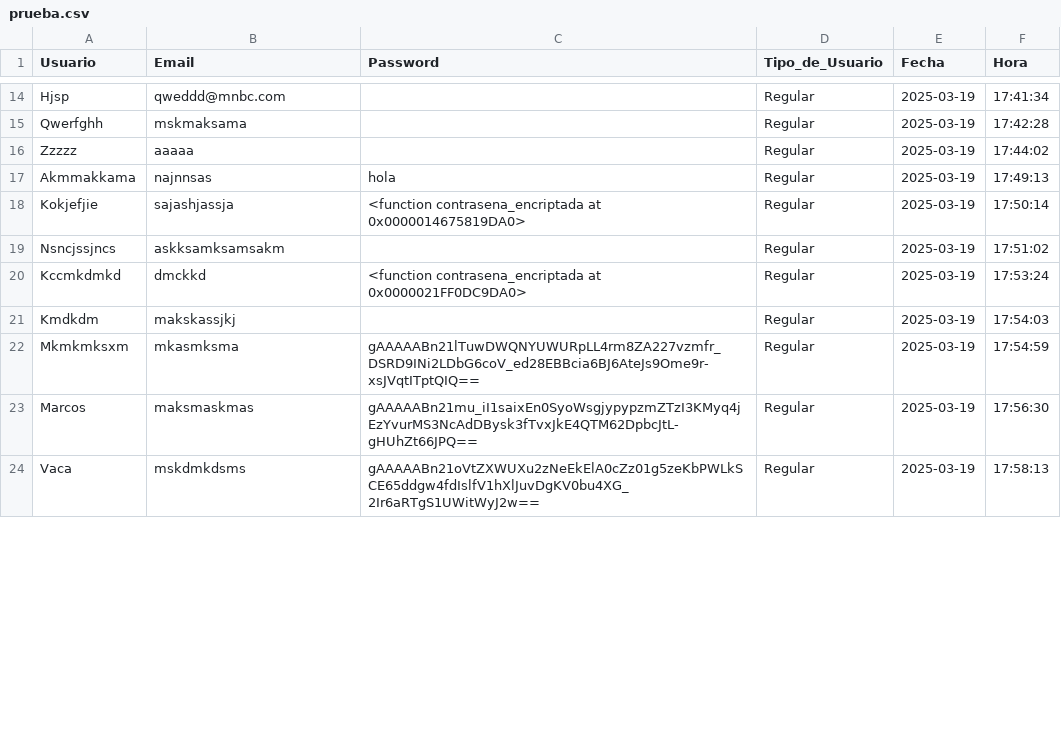
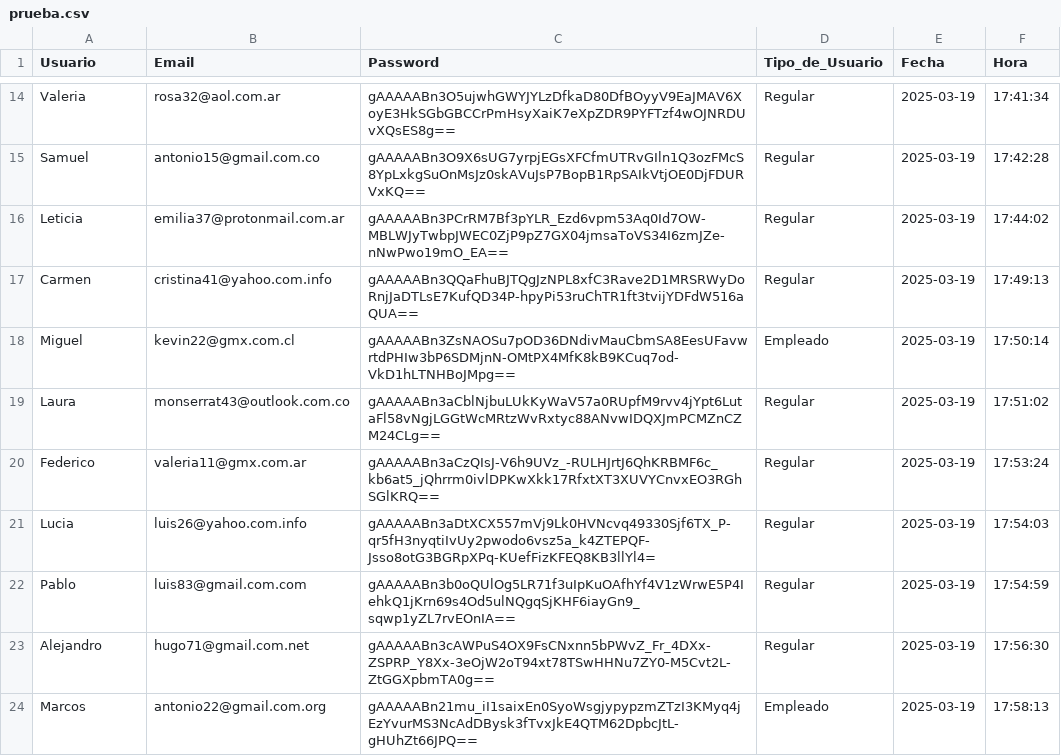
Before and after one commit to ovat5ug/PROYECTOS, a CSV file: DATA/prueba.csv, drawn as a sheet; only a part is shown, gaps mark what is left out; removed rows and columns are numbered as before the commit, all else as after; the diff covers the shown part only; the diff names each change by its address in the sheet, - before the commit and + after, or states it on an @@ line.

```diff
--- a/DATA/prueba.csv
+++ b/DATA/prueba.csv
-A14 (Usuario): Hjsp
+A14 (Usuario): Valeria
-B14 (Email): qweddd@mnbc.com
+B14 (Email): rosa32@aol.com.ar
-C14 (Password): (empty)
+C14 (Password): gAAAAABn3O5ujwhGWYJYLzDfkaD80DfBOyyV9EaJMAV6XoyE3HkSGbGBCCrPmHsyXaiK7eXpZDR9PYFTzf4wOJNRDUvXQsES8g==
-A15 (Usuario): Qwerfghh
+A15 (Usuario): Samuel
-B15 (Email): mskmaksama
+B15 (Email): antonio15@gmail.com.co
-C15 (Password): (empty)
+C15 (Password): gAAAAABn3O9X6sUG7yrpjEGsXFCfmUTRvGIln1Q3ozFMcS8YpLxkgSuOnMsJz0skAVuJsP7BopB1RpSAIkVtjOE0DjFDURVxKQ==
-A16 (Usuario): Zzzzz
+A16 (Usuario): Leticia
-B16 (Email): aaaaa
+B16 (Email): emilia37@protonmail.com.ar
-C16 (Password): (empty)
+C16 (Password): gAAAAABn3PCrRM7Bf3pYLR_Ezd6vpm53Aq0Id7OW-MBLWJyTwbpJWEC0ZjP9pZ7GX04jmsaToVS34I6zmJZe-nNwPwo19mO_EA==
-A17 (Usuario): Akmmakkama
+A17 (Usuario): Carmen
-B17 (Email): najnnsas
+B17 (Email): cristina41@yahoo.com.info
-C17 (Password): hola
+C17 (Password): gAAAAABn3QQaFhuBJTQgJzNPL8xfC3Rave2D1MRSRWyDoRnjJaDTLsE7KufQD34P-hpyPi53ruChTR1ft3tvijYDFdW516aQUA==
-row 18: Kokjefjie | sajashjassja | <function contrasena_encriptada at 0x0000014675819DA0> | Regular | 2025-03-19 | 17:50:14
+row 18: Miguel | kevin22@gmx.com.cl | gAAAAABn3ZsNAOSu7pOD36DNdivMauCbmSA8EesUFavwrtdPHIw3bP6SDMjnN-OMtPX4MfK8kB9KCuq7od-VkD1hLTNHBoJMpg== | Empleado | 2025-03-19 | 17:50:14
-A19 (Usuario): Nsncjssjncs
+A19 (Usuario): Laura
-B19 (Email): askksamksamsakm
+B19 (Email): monserrat43@outlook.com.co
-C19 (Password): (empty)
+C19 (Password): gAAAAABn3aCblNjbuLUkKyWaV57a0RUpfM9rvv4jYpt6LutaFl58vNgjLGGtWcMRtzWvRxtyc88ANvwIDQXJmPCMZnCZM24CLg==
-A20 (Usuario): Kccmkdmkd
+A20 (Usuario): Federico
-B20 (Email): dmckkd
+B20 (Email): valeria11@gmx.com.ar
-C20 (Password): <function contrasena_encriptada at 0x0000021FF0DC9DA0>
+C20 (Password): gAAAAABn3aCzQIsJ-V6h9UVz_-RULHJrtJ6QhKRBMF6c_kb6at5_jQhrrm0ivlDPKwXkk17RfxtXT3XUVYCnvxEO3RGhSGlKRQ==
-A21 (Usuario): Kmdkdm
+A21 (Usuario): Lucia
-B21 (Email): makskassjkj
+B21 (Email): luis26@yahoo.com.info
-C21 (Password): (empty)
+C21 (Password): gAAAAABn3aDtXCX557mVj9Lk0HVNcvq49330Sjf6TX_P-qr5fH3nyqtiIvUy2pwodo6vsz5a_k4ZTEPQF-Jsso8otG3BGRpXPq-KUefFizKFEQ8KB3llYl4=
-A22 (Usuario): Mkmkmksxm
+A22 (Usuario): Pablo
-B22 (Email): mkasmksma
+B22 (Email): luis83@gmail.com.com
-C22 (Password): gAAAAABn21lTuwDWQNYUWURpLL4rm8ZA227vzmfr_DSRD9INi2LDbG6coV_ed28EBBcia6BJ6AteJs9Ome9r-xsJVqtITptQIQ==
+C22 (Password): gAAAAABn3b0oQUlOg5LR71f3uIpKuOAfhYf4V1zWrwE5P4IehkQ1jKrn69s4Od5ulNQgqSjKHF6iayGn9_sqwp1yZL7rvEOnIA==
+row 23: Alejandro | hugo71@gmail.com.net | gAAAAABn3cAWPuS4OX9FsCNxnn5bPWvZ_Fr_4DXx-ZSPRP_Y8Xx-3eOjW2oT94xt78TSwHHNu7ZY0-M5Cvt2L-ZtGGXpbmTA0g== | Regular | 2025-03-19 | 17:56:30
-B24 (Email): maksmaskmas
+B24 (Email): antonio22@gmail.com.org
-D24 (Tipo_de_Usuario): Regular
+D24 (Tipo_de_Usuario): Empleado
-F24 (Hora): 17:56:30
+F24 (Hora): 17:58:13
-row 24: Vaca | mskdmkdsms | gAAAAABn21oVtZXWUXu2zNeEkElA0cZz01g5zeKbPWLkSCE65ddgw4fdIslfV1hXlJuvDgKV0bu4XG_2Ir6aRTgS1UWitWyJ2w== | Regular | 2025-03-19 | 17:58:13
```
Also changed, not shown: 7 added rows, 3 removed rows and 80 edited cells elsewhere in this file.
